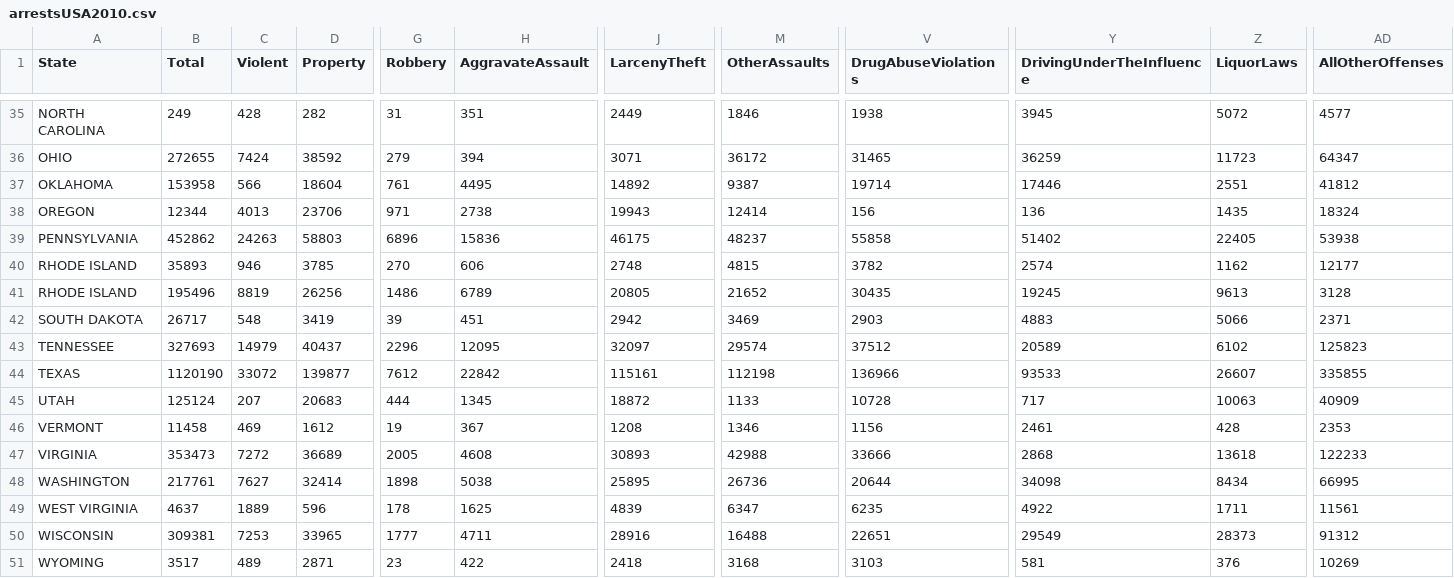
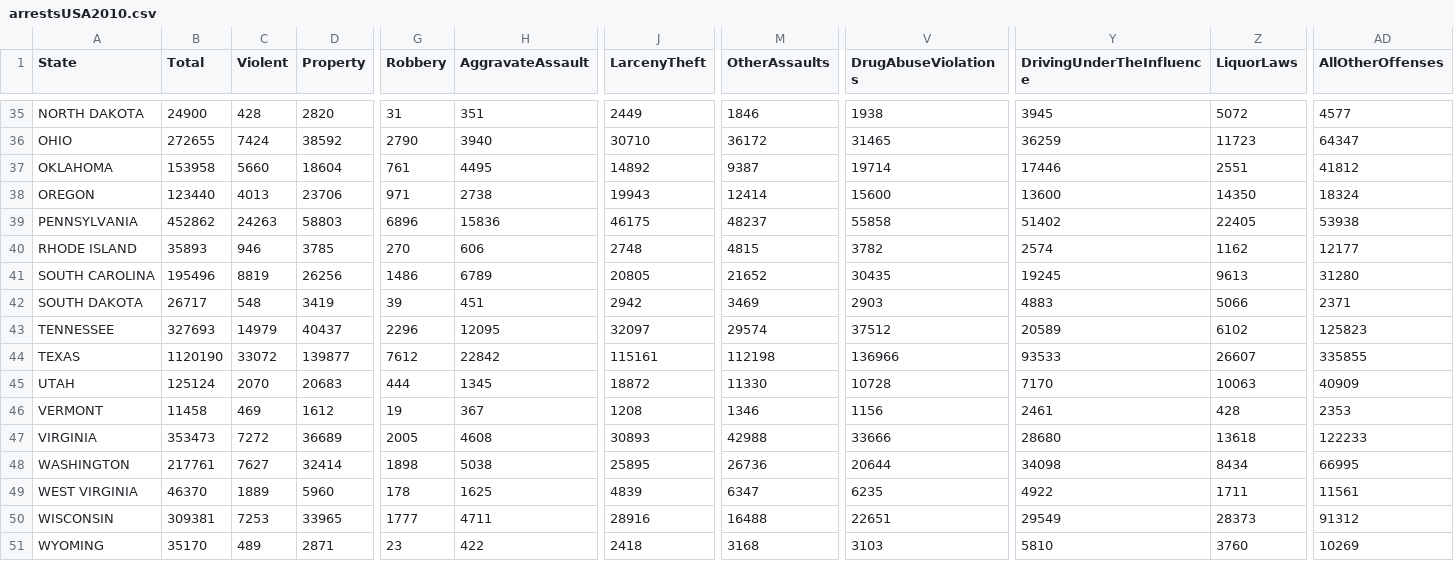
Before and after one commit to carlitosgar/shiny-visualization-app, a CSV file: data/arrestsUSA2010.csv, drawn as a sheet; only a part is shown, gaps mark what is left out; the diff covers the shown part only; the diff names each change by its address in the sheet, - before the commit and + after, or states it on an @@ line.

```diff
--- a/data/arrestsUSA2010.csv
+++ b/data/arrestsUSA2010.csv
-A35 (State): NORTH CAROLINA
+A35 (State): NORTH DAKOTA
-B35 (Total): 249
+B35 (Total): 24900
-D35 (Property): 282
+D35 (Property): 2820
-G36 (Robbery): 279
+G36 (Robbery): 2790
-H36 (AggravateAssault): 394
+H36 (AggravateAssault): 3940
-J36 (LarcenyTheft): 3071
+J36 (LarcenyTheft): 30710
-C37 (Violent): 566
+C37 (Violent): 5660
-B38 (Total): 12344
+B38 (Total): 123440
-V38 (DrugAbuseViolations): 156
+V38 (DrugAbuseViolations): 15600
-Y38 (DrivingUnderTheInfluence): 136
+Y38 (DrivingUnderTheInfluence): 13600
-Z38 (LiquorLaws): 1435
+Z38 (LiquorLaws): 14350
-A41 (State): RHODE ISLAND
+A41 (State): SOUTH CAROLINA
-AD41 (AllOtherOffenses): 3128
+AD41 (AllOtherOffenses): 31280
-C45 (Violent): 207
+C45 (Violent): 2070
-M45 (OtherAssaults): 1133
+M45 (OtherAssaults): 11330
-Y45 (DrivingUnderTheInfluence): 717
+Y45 (DrivingUnderTheInfluence): 7170
-Y47 (DrivingUnderTheInfluence): 2868
+Y47 (DrivingUnderTheInfluence): 28680
-B49 (Total): 4637
+B49 (Total): 46370
-D49 (Property): 596
+D49 (Property): 5960
-B51 (Total): 3517
+B51 (Total): 35170
-Y51 (DrivingUnderTheInfluence): 581
+Y51 (DrivingUnderTheInfluence): 5810
-Z51 (LiquorLaws): 376
+Z51 (LiquorLaws): 3760
```
Also changed, not shown: 66 edited cells elsewhere in this file.
